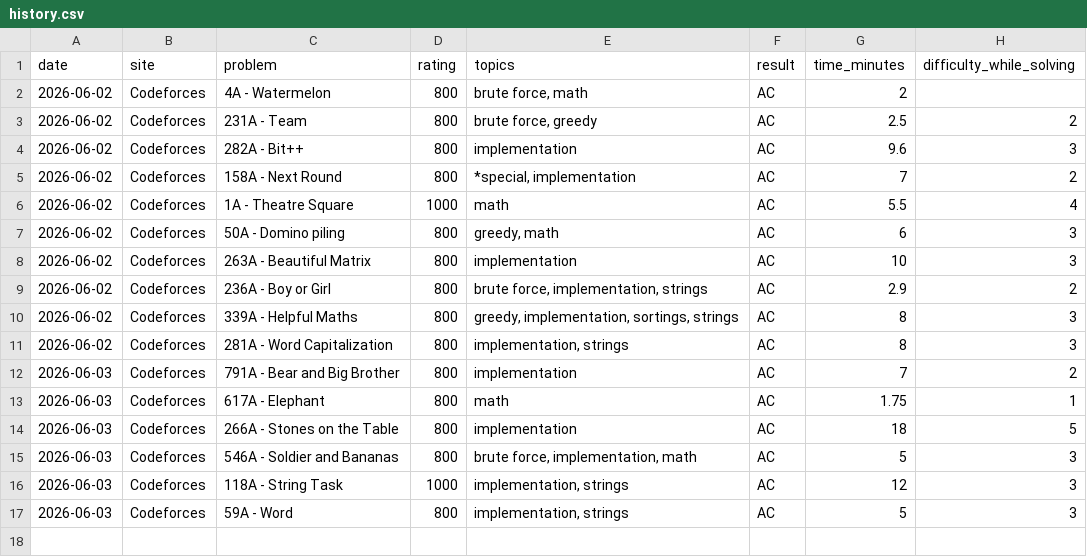
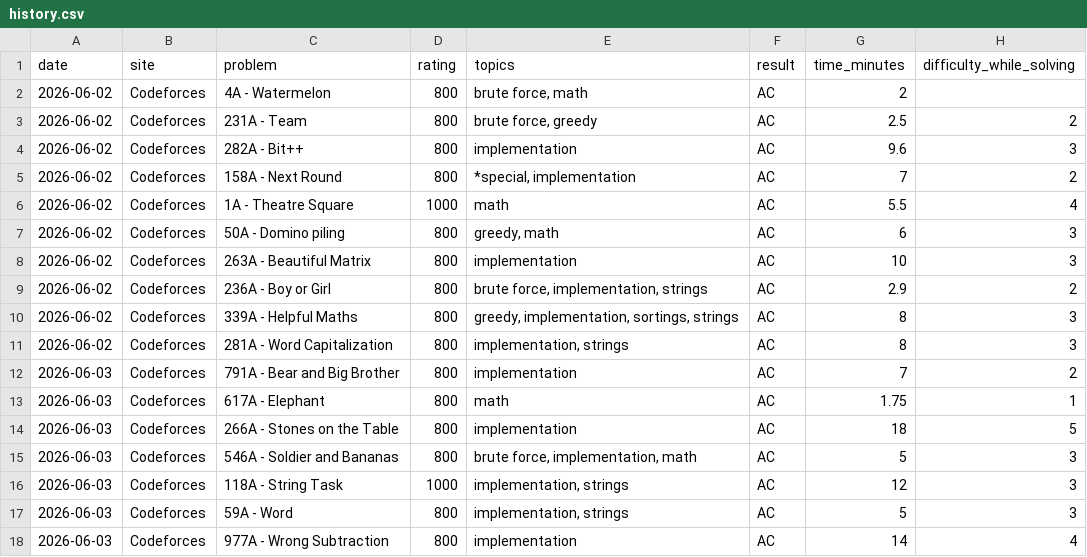
Before and after one commit to Somrat10369/Codeforces, a CSV file: Trackers/history.csv, drawn as a sheet; the diff names each change by its address in the sheet, - before the commit and + after, or states it on an @@ line.

Commit message:
Automated log: Added single solved CP problem

```diff
--- a/Trackers/history.csv
+++ b/Trackers/history.csv
+row 18: 2026-06-03 | Codeforces | 977A - Wrong Subtraction | 800 | implementation | AC | 14 | 4
```
